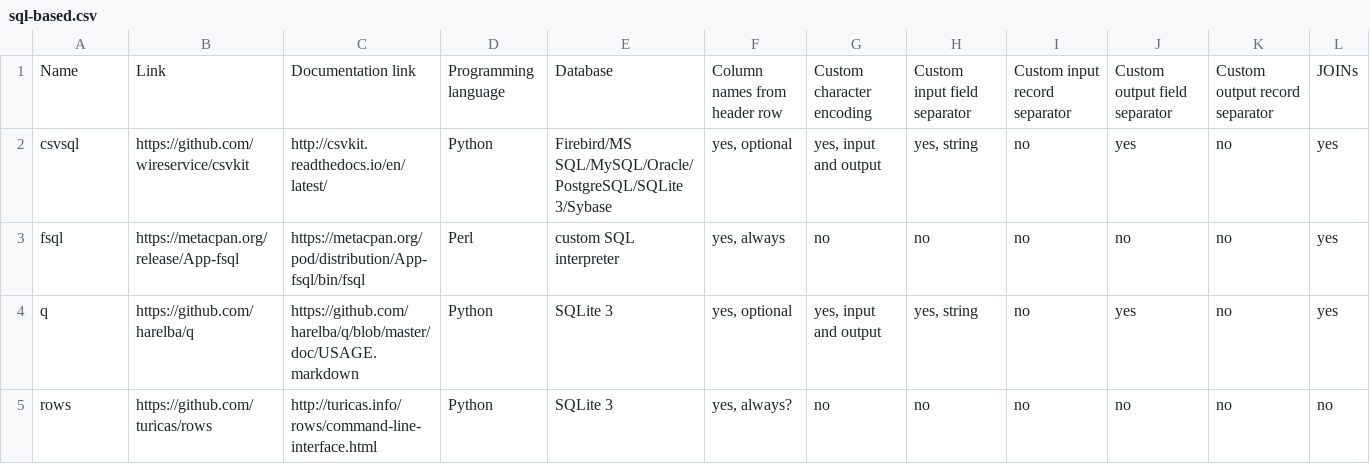
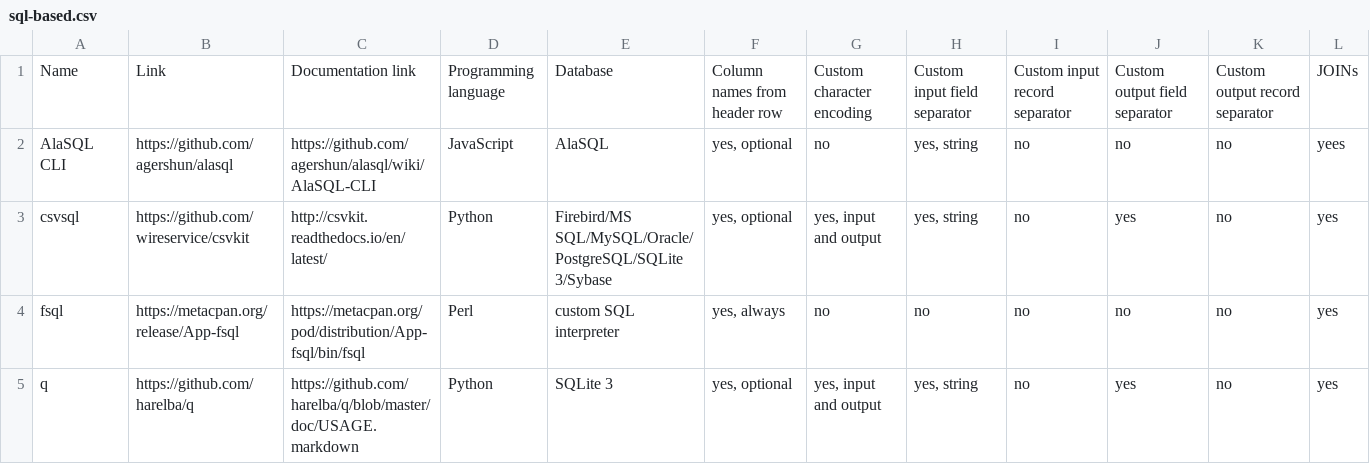
Before and after one commit to dbohdan/structured-text-tools, a CSV file: sql-based.csv, drawn as a sheet; only a part is shown; the shorter side is filled out with more unchanged rows; rows hold the shown columns only; the diff names each change by its address in the sheet, - before the commit and + after, or states it on an @@ line.

Commit message:
SQL-based: Add AlaSQL CLI

```diff
--- a/sql-based.csv
+++ b/sql-based.csv
+row 2: AlaSQL CLI | https://github.com/agershun/alasql | https://github.com/agershun/alasql/wiki/AlaSQL-CLI | JavaScript | AlaSQL | yes, optional | no | yes, string | no | no | no | yees
```
Also changed, not shown: 1 other file.
